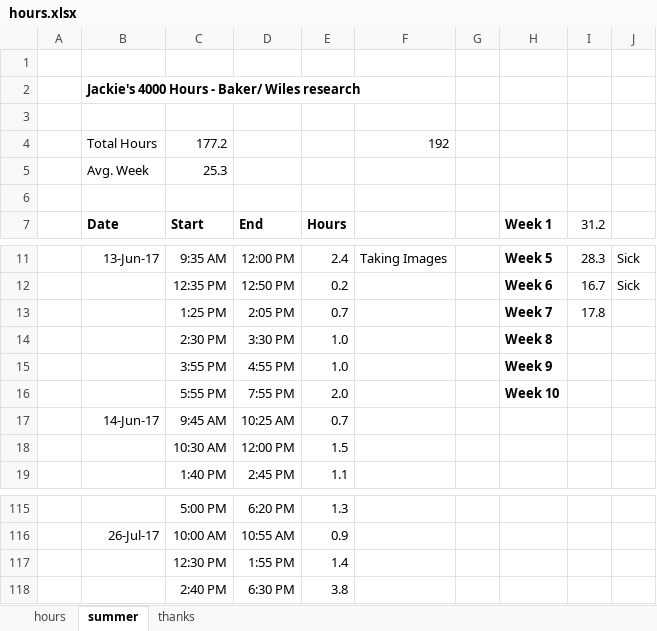
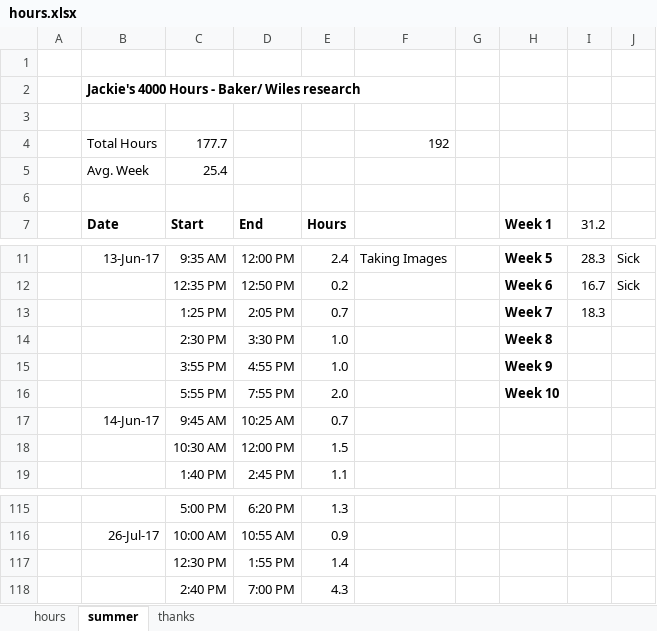
Before and after one commit to jLoven/hardness_test_area_detection, an Excel workbook: hours.xlsx, sheet summer, drawn as a sheet; only a part is shown, gaps mark what is left out; values as stored, in another font and other column widths than the file's, no borders; charts and pictures not drawn; removed rows and columns are numbered as before the commit, all else as after; the diff names each change by its address in the sheet, - before the commit and + after, or states it on an @@ line.

```diff
--- a/hours.xlsx (sheet summer)
+++ b/hours.xlsx (sheet summer)
-C4: 177.2
+C4: 177.7
-C5: 25.3
+C5: 25.4
-I13: 17.8
+I13: 18.3
-row 118:  |  | 2:40 PM | 6:30 PM | 3.8
+row 118:  |  | 2:40 PM | 7:00 PM | 4.3
```
Also changed, not shown: charts or pictures, data/data_error_analysis.xlsx, 1 other file.
